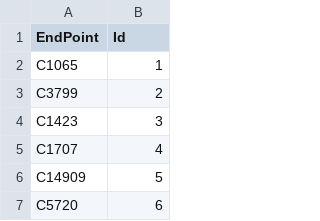
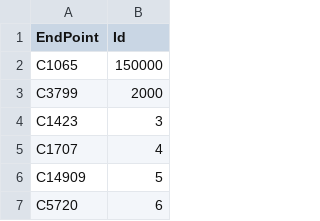
Before and after one commit to rarur/datasets, a CSV file: siem/flows_id.csv, drawn as a sheet; only a part is shown.

Commit message:
Update flows_id.csv

```diff
--- a/siem/flows_id.csv
+++ b/siem/flows_id.csv
@@ -1,4 +1,4 @@
 EndPoint,Id
-C1065,1
-C3799,2
+C1065,150000
+C3799,2000
 C1423,3
```
